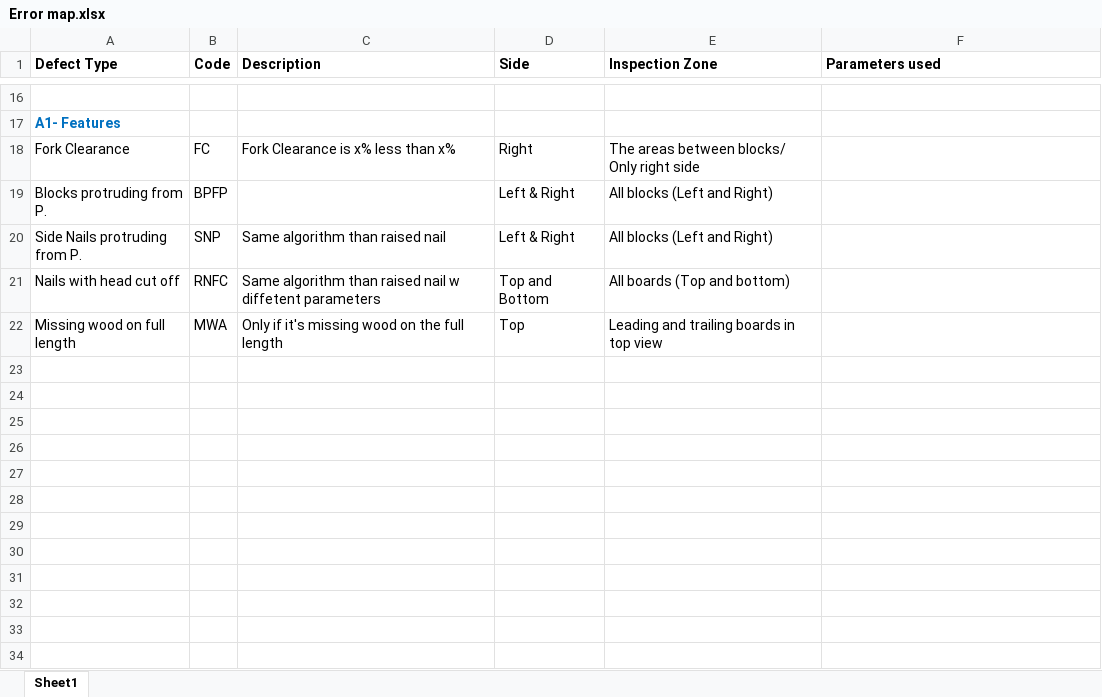
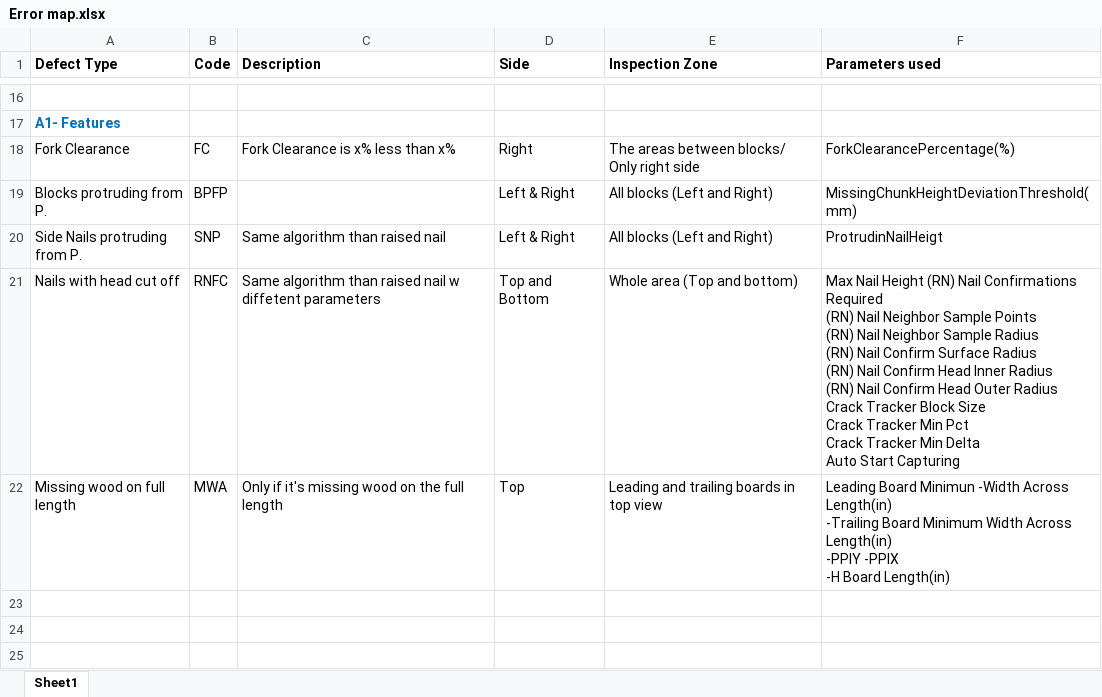
Before and after one commit to RomanIbarra/PalletCheckWalmart, an Excel workbook: Documentation/Error map.xlsx, sheet Sheet1, drawn as a sheet; only a part is shown, gaps mark what is left out; values as stored, in another font and other column widths than the file's, no borders; ↵ is a line break in a cell; the diff covers the shown part only; the diff names each change by its address in the sheet, - before the commit and + after, or states it on an @@ line.

Commit message:
Error map mod

```diff
--- a/Documentation/Error map.xlsx (sheet Sheet1)
+++ b/Documentation/Error map.xlsx (sheet Sheet1)
-F18 (Parameters used): (empty)
+F18 (Parameters used): ForkClearancePercentage(%)
-F19 (Parameters used): (empty)
+F19 (Parameters used): MissingChunkHeightDeviationThreshold(mm)
-F20 (Parameters used): (empty)
+F20 (Parameters used): ProtrudinNailHeigt
-E21 (Inspection Zone): All boards (Top and bottom)
+E21 (Inspection Zone): Whole area (Top and bottom)
-F21 (Parameters used): (empty)
+F21 (Parameters used): Max Nail Height (RN) Nail Confirmations Required ↵ (RN) Nail Neighbor Sample Points ↵ (RN) Nail Neighbor Sample Radius ↵ (RN) Nail Confirm Surface Radius ↵ (RN) Nail Confirm Head Inner Radius ↵ (RN) Nail Confirm Head Outer Radius ↵ Crack Tracker Block Size ↵ Crack Tracker Min Pct ↵ Crack Tracker Min Delta ↵ Auto Start Capturing
-F22 (Parameters used): (empty)
+F22 (Parameters used): Leading Board Minimun -Width Across Length(in) ↵ -Trailing Board Minimum Width Across Length(in) ↵ -PPIY -PPIX ↵ -H Board Length(in)
+row 23: (empty)
+row 24: (empty)
+row 25: (empty)
```
Also changed, not shown: 7 added rows and 11 edited cells elsewhere in this sheet, 2 other files.
